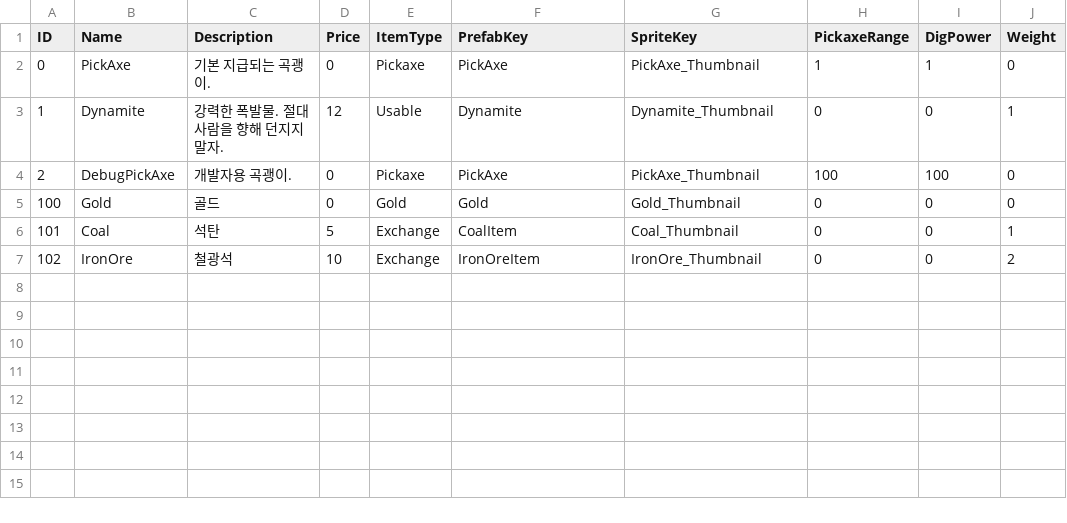
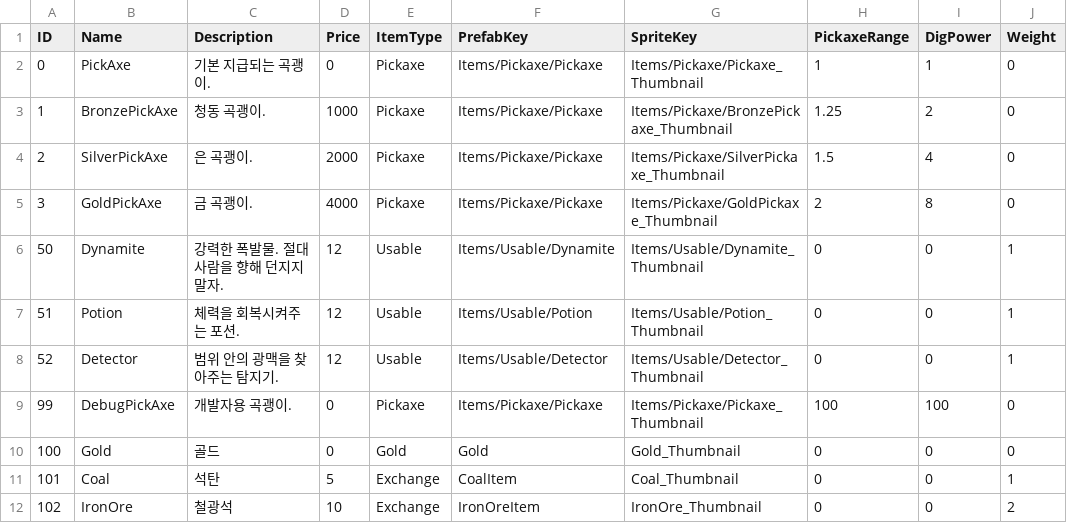
Before and after one commit to KooHoo-Dev/3rd-TeamProject-KH-Server, a TSV file: HelloServer/Data/Item/Items.tsv, drawn as a sheet.

Commit message:
feat: 체력 회복과 다중 지형 붕괴를 서버 권위로 처리
- player.heal 요청 핸들러와 체력 회복 검증 추가
- playerconfig 기반 최대 체력으로 회복량 제한
- 여러 부유 지형 그룹을 원자적으로 검증하고 일괄 예약
- 단일 응답으로 여러 낙하 청크 시작 정보 방송
- 클라이언트와 서버의 Items.tsv 데이터 동기화
- ItemID 99 디버그 곡괭이 복구
- ItemID 0 기본 곡괭이의 채굴 요청 허용
- 다이너마이트 카탈로그 조회 ID를 수정

```diff
--- a/HelloServer/Data/Item/Items.tsv
+++ b/HelloServer/Data/Item/Items.tsv
@@ -1,5 +1,10 @@
 ID	Name	Description	Price	ItemType	PrefabKey	SpriteKey	PickaxeRange	DigPower	Weight
-0	PickAxe	기본 지급되는 곡괭이.	0	Pickaxe	PickAxe	PickAxe_Thumbnail	1	1	0
-1	Dynamite	강력한 폭발물. 절대 사람을 향해 던지지 말자.	12	Usable	Dynamite	Dynamite_Thumbnail	0	0	1
-2	DebugPickAxe	개발자용 곡괭이.	0	Pickaxe	PickAxe	PickAxe_Thumbnail	100	100	0
+0	PickAxe	기본 지급되는 곡괭이.	0	Pickaxe	Items/Pickaxe/Pickaxe	Items/Pickaxe/Pickaxe_Thumbnail	1	1	0
+1	BronzePickAxe	청동 곡괭이.	1000	Pickaxe	Items/Pickaxe/Pickaxe	Items/Pickaxe/BronzePickaxe_Thumbnail	1.25	2	0
+2	SilverPickAxe	은 곡괭이.	2000	Pickaxe	Items/Pickaxe/Pickaxe	Items/Pickaxe/SilverPickaxe_Thumbnail	1.5	4	0
+3	GoldPickAxe	금 곡괭이.	4000	Pickaxe	Items/Pickaxe/Pickaxe	Items/Pickaxe/GoldPickaxe_Thumbnail	2	8	0
+50	Dynamite	강력한 폭발물. 절대 사람을 향해 던지지 말자.	12	Usable	Items/Usable/Dynamite	Items/Usable/Dynamite_Thumbnail	0	0	1
+51	Potion	체력을 회복시켜주는 포션.	12	Usable	Items/Usable/Potion	Items/Usable/Potion_Thumbnail	0	0	1
+52	Detector	범위 안의 광맥을 찾아주는 탐지기.	12	Usable	Items/Usable/Detector	Items/Usable/Detector_Thumbnail	0	0	1
+99	DebugPickAxe	개발자용 곡괭이.	0	Pickaxe	Items/Pickaxe/Pickaxe	Items/Pickaxe/Pickaxe_Thumbnail	100	100	0
 100	Gold	골드	0	Gold	Gold	Gold_Thumbnail	0	0	0
```
Also changed, not shown: 10 other files.
